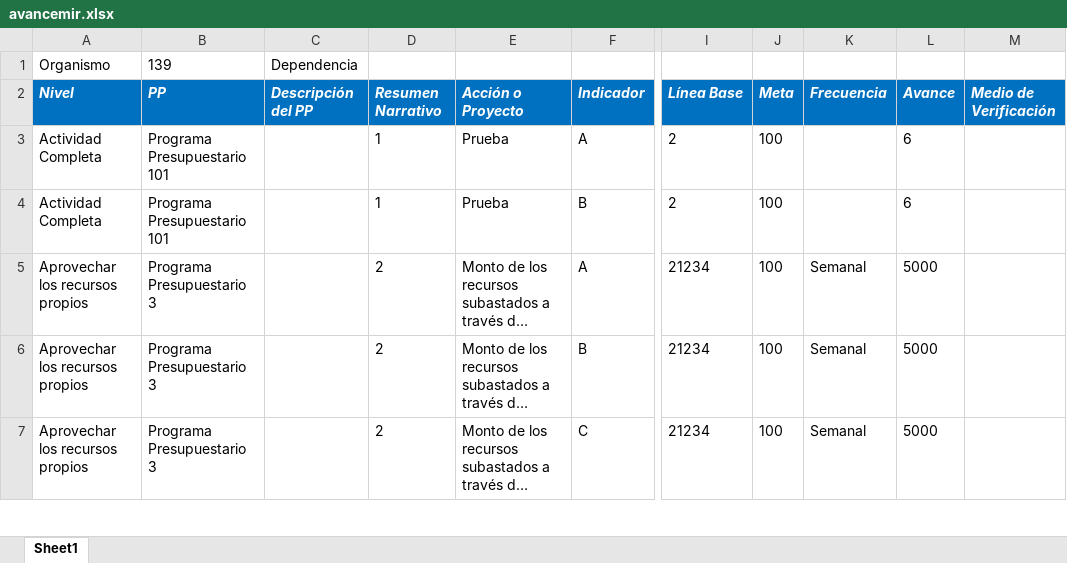
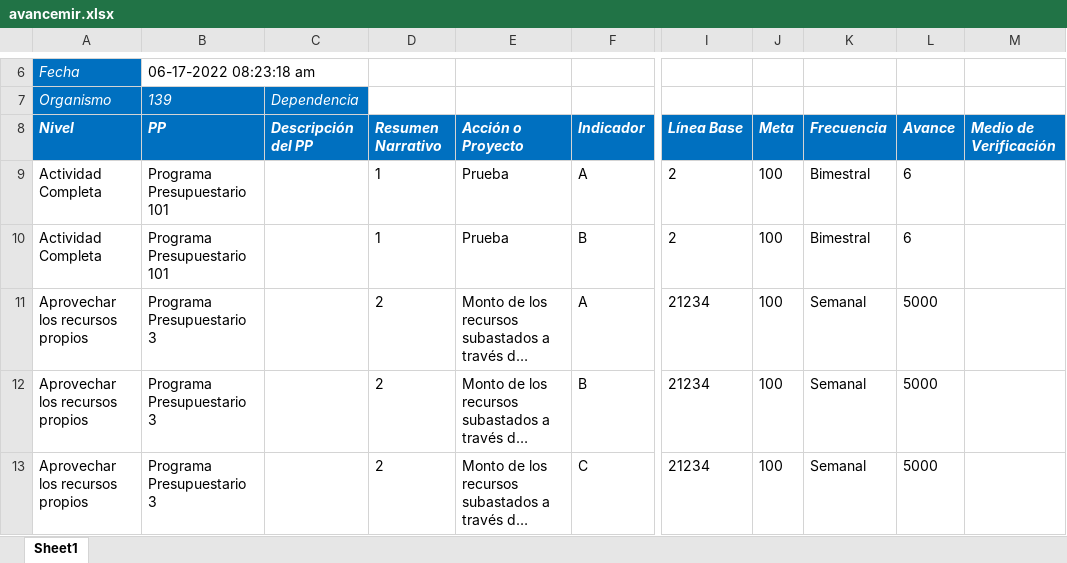
Before and after one commit to ManuelEuan/sigo, an Excel workbook: public/reportes/avancemir.xlsx, sheet Sheet1, drawn as a sheet; only a part is shown, gaps mark what is left out; long unchanged cells end in …; values as stored, in another font and other column widths than the file's, no borders; addresses are those after the commit; rows hold the shown columns only; the diff covers the shown part only; the diff names each change by its address in the sheet, - before the commit and + after, or states it on an @@ line.

```diff
--- a/public/reportes/avancemir.xlsx (sheet Sheet1)
+++ b/public/reportes/avancemir.xlsx (sheet Sheet1)
+row 6: Fecha | 06-17-2022 08:23:18 am
@@ A7:C7 fill: none → #0070C0, italic: off → on, text colour: black → #FFFFFF @@
-K9:K10 (Frecuencia): (empty)
+K9:K10 (Frecuencia): Bimestral
```
Also changed, not shown: 5 added rows and 7 edited cells elsewhere in this sheet, public/reportes/indicadores.xlsx.
